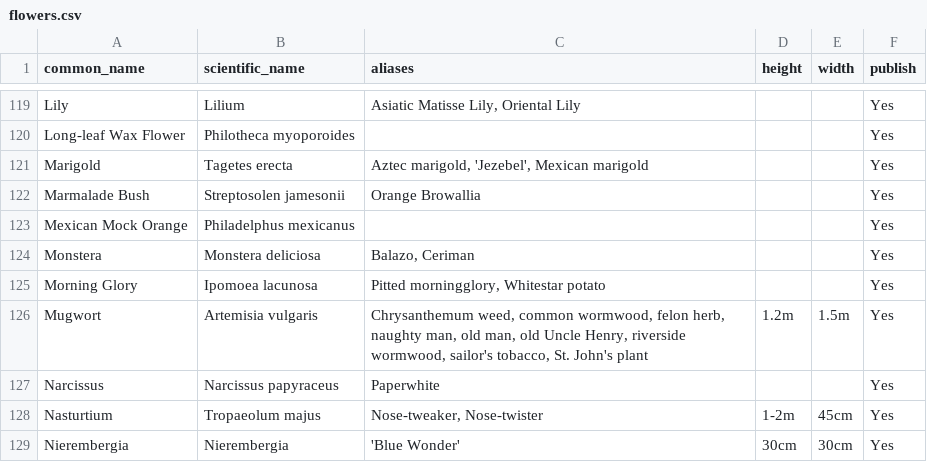
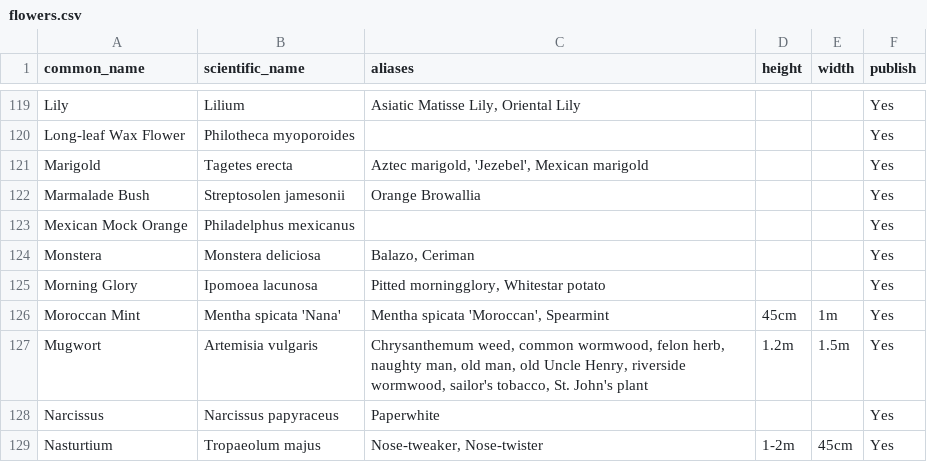
Before and after one commit to ronsavage/WWW-Garden-Design, a CSV file: data/flowers.csv, drawn as a sheet; only a part is shown, gaps mark what is left out; the shorter side is filled out with more unchanged rows; the diff names each change by its address in the sheet, - before the commit and + after, or states it on an @@ line.

```diff
--- a/data/flowers.csv
+++ b/data/flowers.csv
+row 126: Moroccan Mint | Mentha spicata 'Nana' | Mentha spicata 'Moroccan', Spearmint | 45cm | 1m | Yes
```
Also changed, not shown: data/attributes.csv, data/images.csv, 8 other files.
